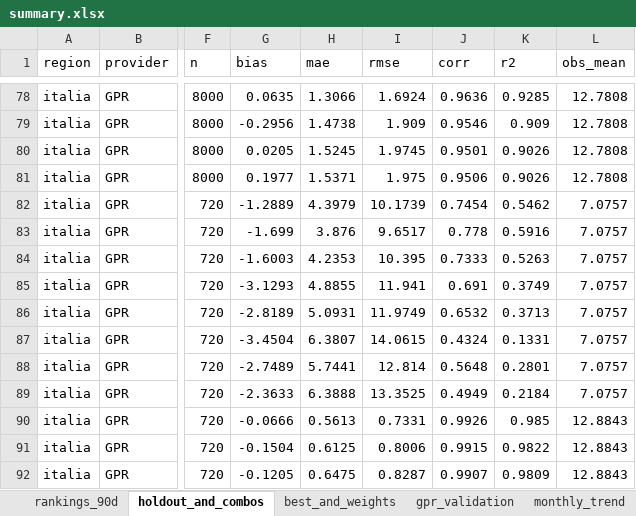
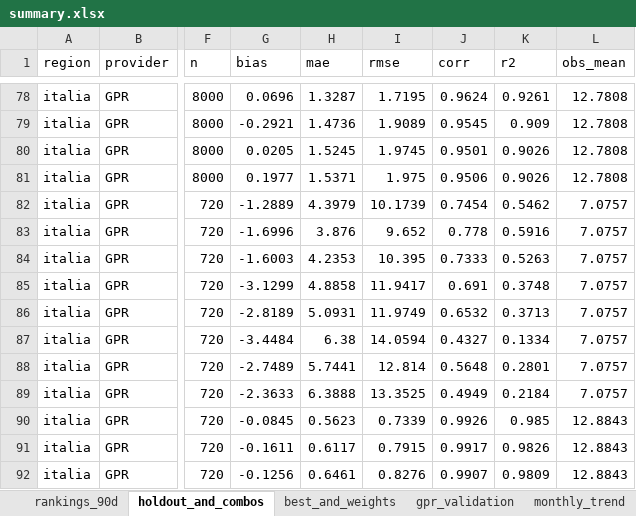
Before and after one commit to francescorossi3/prognostica, an Excel workbook: data/csv/summary.xlsx, sheet holdout_and_combos, drawn as a sheet; only a part is shown, gaps mark what is left out; values as stored, in another font and other column widths than the file's, no borders; the diff covers the shown part only; the diff names each change by its address in the sheet, - before the commit and + after, or states it on an @@ line.

```diff
--- a/data/csv/summary.xlsx (sheet holdout_and_combos)
+++ b/data/csv/summary.xlsx (sheet holdout_and_combos)
-G78 (bias): 0.0635
+G78 (bias): 0.0696
-H78 (mae): 1.3066
+H78 (mae): 1.3287
-I78 (rmse): 1.6924
+I78 (rmse): 1.7195
-J78 (corr): 0.9636
+J78 (corr): 0.9624
-K78 (r2): 0.9285
+K78 (r2): 0.9261
-G79 (bias): -0.2956
+G79 (bias): -0.2921
-H79 (mae): 1.4738
+H79 (mae): 1.4736
-I79 (rmse): 1.909
+I79 (rmse): 1.9089
-J79 (corr): 0.9546
+J79 (corr): 0.9545
-G83 (bias): -1.699
+G83 (bias): -1.6996
-I83 (rmse): 9.6517
+I83 (rmse): 9.652
-G85 (bias): -3.1293
+G85 (bias): -3.1299
-H85 (mae): 4.8855
+H85 (mae): 4.8858
-I85 (rmse): 11.941
+I85 (rmse): 11.9417
-K85 (r2): 0.3749
+K85 (r2): 0.3748
-G87 (bias): -3.4504
+G87 (bias): -3.4484
-H87 (mae): 6.3807
+H87 (mae): 6.38
-I87 (rmse): 14.0615
+I87 (rmse): 14.0594
-J87 (corr): 0.4324
+J87 (corr): 0.4327
-K87 (r2): 0.1331
+K87 (r2): 0.1334
-G90 (bias): -0.0666
+G90 (bias): -0.0845
-H90 (mae): 0.5613
+H90 (mae): 0.5623
-I90 (rmse): 0.7331
+I90 (rmse): 0.7339
-G91 (bias): -0.1504
+G91 (bias): -0.1611
-H91 (mae): 0.6125
+H91 (mae): 0.6117
-I91 (rmse): 0.8006
+I91 (rmse): 0.7915
-J91 (corr): 0.9915
+J91 (corr): 0.9917
-K91 (r2): 0.9822
+K91 (r2): 0.9826
-G92 (bias): -0.1205
+G92 (bias): -0.1256
-H92 (mae): 0.6475
+H92 (mae): 0.6461
-I92 (rmse): 0.8287
+I92 (rmse): 0.8276
```
Also changed, not shown: 151 edited cells elsewhere in this sheet, sheet rankings_90d, sheet gpr_validation, sheet monthly_trend, 5 other files.
